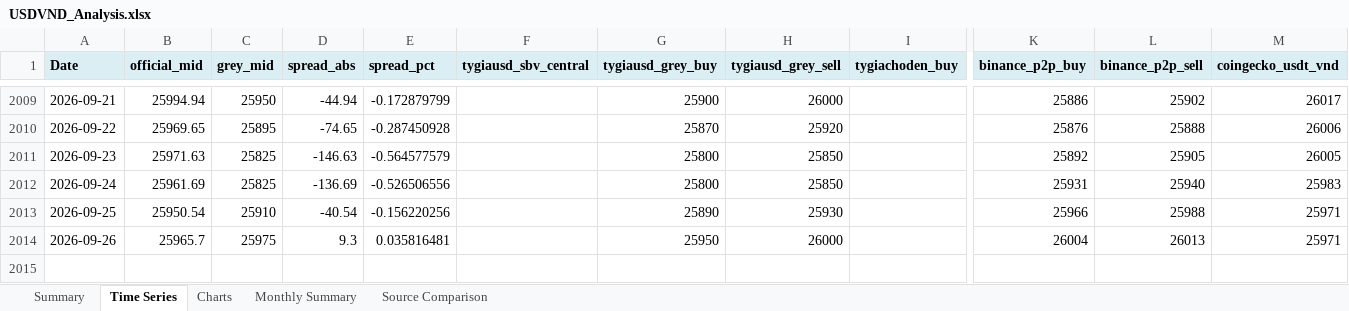
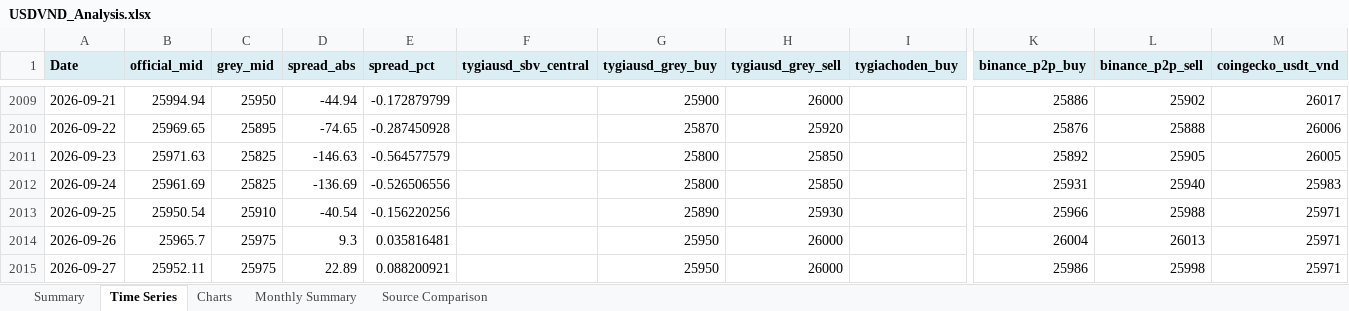
Before and after one commit to 1e9-Investments/usdvnd-tracker, an Excel workbook: analysis/USDVND_Analysis.xlsx, sheet Time Series, drawn as a sheet; only a part is shown, gaps mark what is left out; values as stored, in another font and other column widths than the file's, no borders; rows hold the shown columns only; the diff names each change by its address in the sheet, - before the commit and + after, or states it on an @@ line.

```diff
--- a/analysis/USDVND_Analysis.xlsx (sheet Time Series)
+++ b/analysis/USDVND_Analysis.xlsx (sheet Time Series)
+row 2015: 2026-09-27 | 25952.11 | 25975 | 22.89 | 0.088200921 |  | 25950 | 26000 |  | 25986 | 25998 | 25971
```
Also changed, not shown: sheet Summary, sheet Source Comparison, sheet Monthly Summary, charts or pictures, 2 other files.
